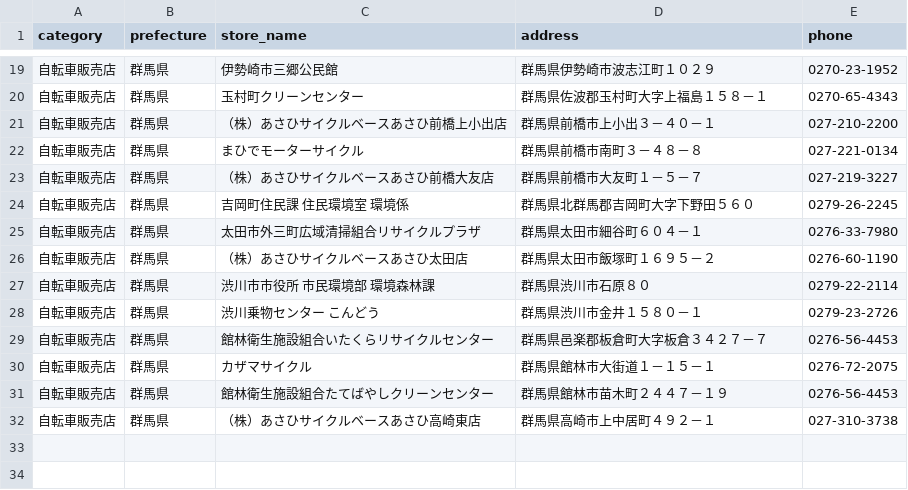
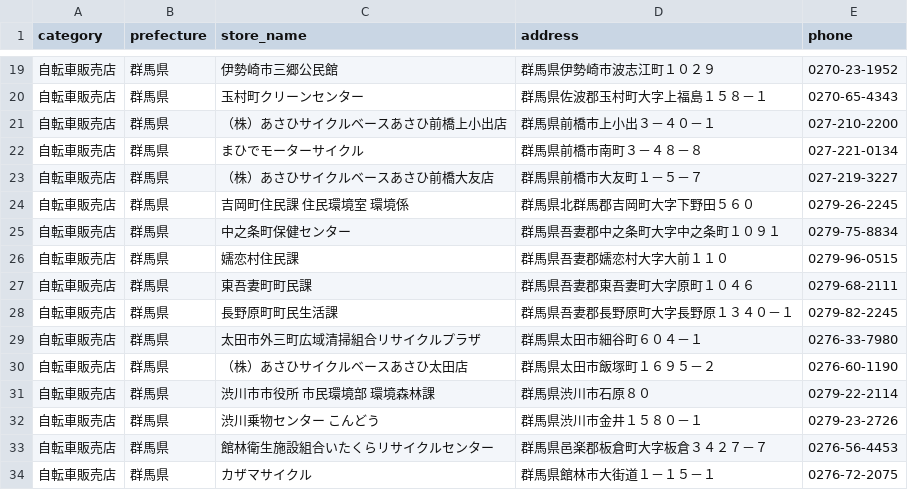
Before and after one commit to TakashiSasaki/recycle.moukaeritai.work, a CSV file: docs/data/2-10.csv, drawn as a sheet; only a part is shown, gaps mark what is left out; the shorter side is filled out with more unchanged rows.

```diff
--- a/docs/data/2-10.csv
+++ b/docs/data/2-10.csv
@@ -24,2 +24,6 @@ category,prefecture,store_name,address,phone
 自転車販売店,群馬県,吉岡町住民課　住民環境室　環境係,群馬県北群馬郡吉岡町大字下野田５６０,0279-26-2245
+自転車販売店,群馬県,中之条町保健センター,群馬県吾妻郡中之条町大字中之条町１０９１,0279-75-8834
+自転車販売店,群馬県,嬬恋村住民課,群馬県吾妻郡嬬恋村大字大前１１０,0279-96-0515
+自転車販売店,群馬県,東吾妻町町民課,群馬県吾妻郡東吾妻町大字原町１０４６,0279-68-2111
+自転車販売店,群馬県,長野原町町民生活課,群馬県吾妻郡長野原町大字長野原１３４０－１,0279-82-2245
 自転車販売店,群馬県,太田市外三町広域清掃組合リサイクルプラザ,群馬県太田市細谷町６０４－１,0276-33-7980
```
Also changed, not shown: 1 other file.
